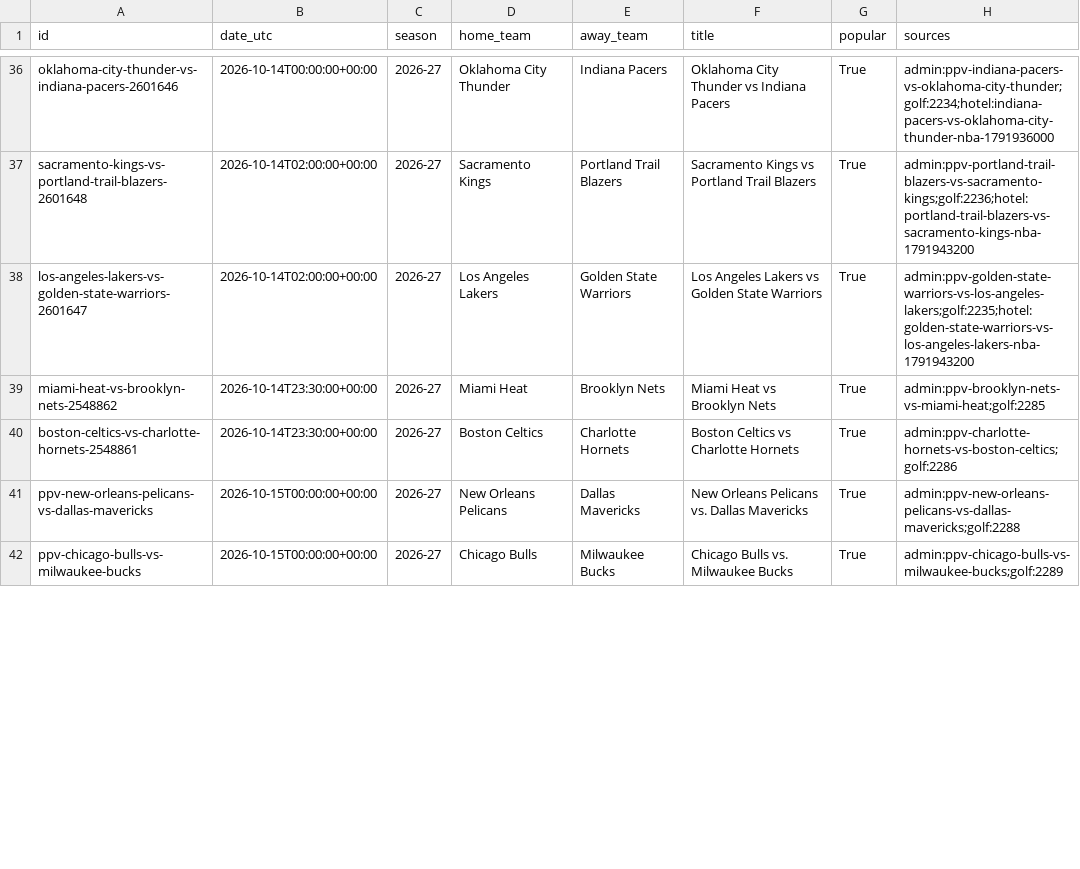
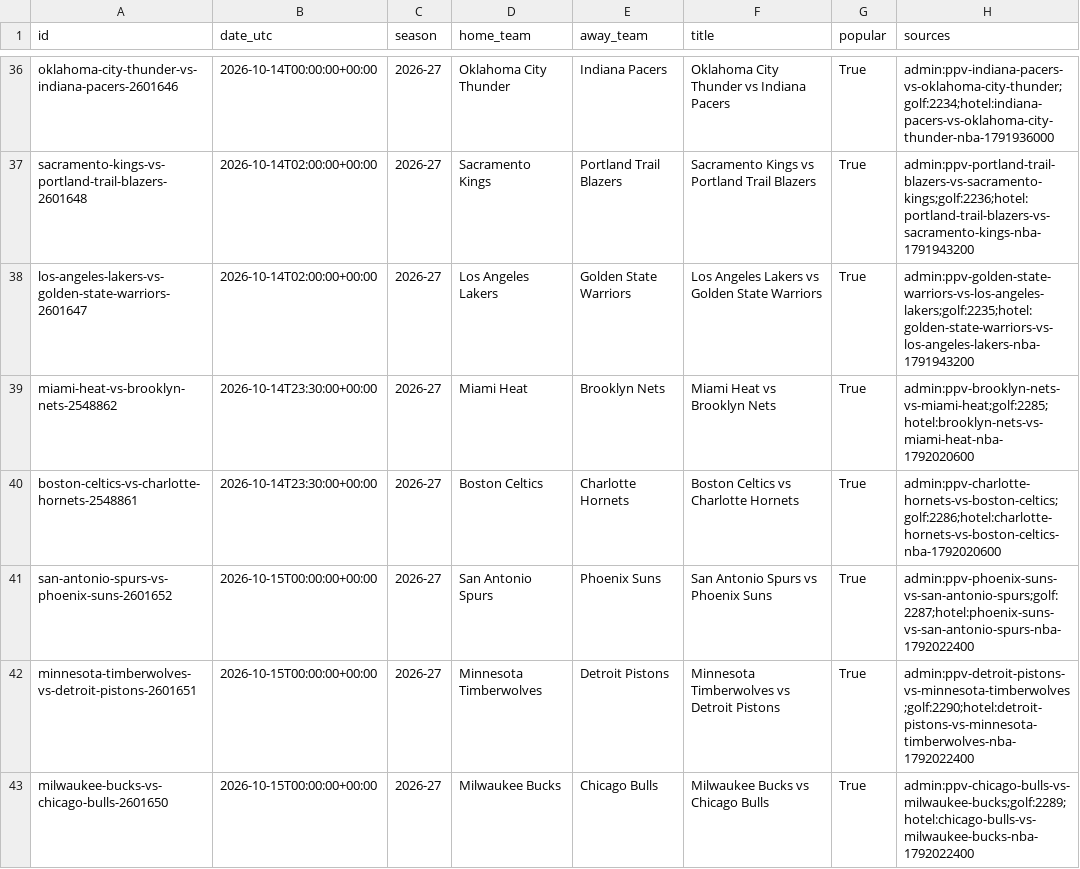
Before and after one commit to HaoPhuc/nba-2026-prediction, a CSV file: data/nba_matches.csv, drawn as a sheet; only a part is shown, gaps mark what is left out; the diff covers the shown part only.

```diff
--- a/data/nba_matches.csv
+++ b/data/nba_matches.csv
@@ -38,5 +38,6 @@ sacramento-kings-vs-portland-trail-blazers-2601648,2026-10-14T02:00:00+00:00,202
 los-angeles-lakers-vs-golden-state-warriors-2601647,2026-10-14T02:00:00+00:00,2026-27,Los Angeles Lakers,Golden State Warriors,Los Angeles Lakers vs Golden State Warriors,True,admin:ppv-golden-state-warriors-vs-los-angeles-lakers;golf:2235;hotel:golden-state-warriors-vs-los-angeles-lakers-nba-1791943200
-miami-heat-vs-brooklyn-nets-2548862,2026-10-14T23:30:00+00:00,2026-27,Miami Heat,Brooklyn Nets,Miami Heat vs Brooklyn Nets,True,admin:ppv-brooklyn-nets-vs-miami-heat;golf:2285
-boston-celtics-vs-charlotte-hornets-2548861,2026-10-14T23:30:00+00:00,2026-27,Boston Celtics,Charlotte Hornets,Boston Celtics vs Charlotte Hornets,True,admin:ppv-charlotte-hornets-vs-boston-celtics;golf:2286
-ppv-new-orleans-pelicans-vs-dallas-mavericks,2026-10-15T00:00:00+00:00,2026-27,New Orleans Pelicans,Dallas Mavericks,New Orleans Pelicans vs. Dallas Mavericks,True,admin:ppv-new-orleans-pelicans-vs-dallas-mavericks;golf:2288
-ppv-chicago-bulls-vs-milwaukee-bucks,2026-10-15T00:00:00+00:00,2026-27,Chicago Bulls,Milwaukee Bucks,Chicago Bulls vs. Milwaukee Bucks,True,admin:ppv-chicago-bulls-vs-milwaukee-bucks;golf:2289
+miami-heat-vs-brooklyn-nets-2548862,2026-10-14T23:30:00+00:00,2026-27,Miami Heat,Brooklyn Nets,Miami Heat vs Brooklyn Nets,True,admin:ppv-brooklyn-nets-vs-miami-heat;golf:2285;hotel:brooklyn-nets-vs-miami-heat-nba-1792020600
+boston-celtics-vs-charlotte-hornets-2548861,2026-10-14T23:30:00+00:00,2026-27,Boston Celtics,Charlotte Hornets,Boston Celtics vs Charlotte Hornets,True,admin:ppv-charlotte-hornets-vs-boston-celtics;golf:2286;hotel:charlotte-hornets-vs-boston-celtics-nba-1792020600
+san-antonio-spurs-vs-phoenix-suns-2601652,2026-10-15T00:00:00+00:00,2026-27,San Antonio Spurs,Phoenix Suns,San Antonio Spurs vs Phoenix Suns,True,admin:ppv-phoenix-suns-vs-san-antonio-spurs;golf:2287;hotel:phoenix-suns-vs-san-antonio-spurs-nba-1792022400
+minnesota-timberwolves-vs-detroit-pistons-2601651,2026-10-15T00:00:00+00:00,2026-27,Minnesota Timberwolves,Detroit Pistons,Minnesota Timberwolves vs Detroit Pistons,True,admin:ppv-detroit-pistons-vs-minnesota-timberwolves;golf:2290;hotel:detroit-pistons-vs-minnesota-timberwolves-nba-1792022400
+milwaukee-bucks-vs-chicago-bulls-2601650,2026-10-15T00:00:00+00:00,2026-27,Milwaukee Bucks,Chicago Bulls,Milwaukee Bucks vs Chicago Bulls,True,admin:ppv-chicago-bulls-vs-milwaukee-bucks;golf:2289;hotel:chicago-bulls-vs-milwaukee-bucks-nba-1792022400
```
Also changed, not shown: 3 added rows, 1 removed row, 1 moved row and 5 edited cells elsewhere in this file, 1 other file.
